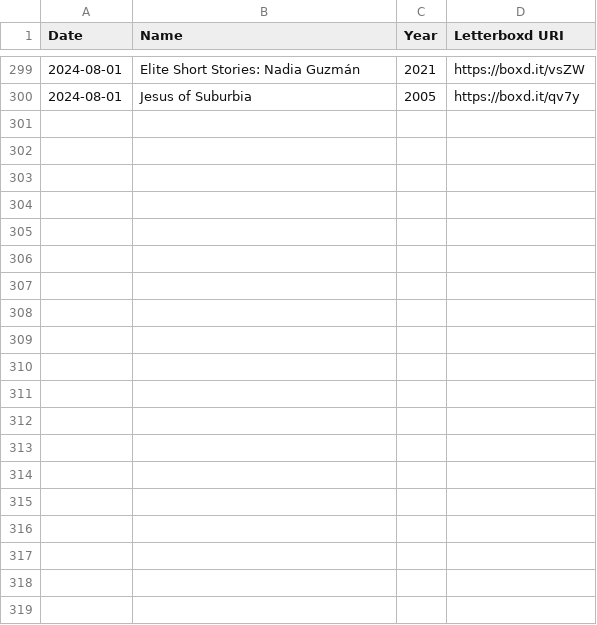
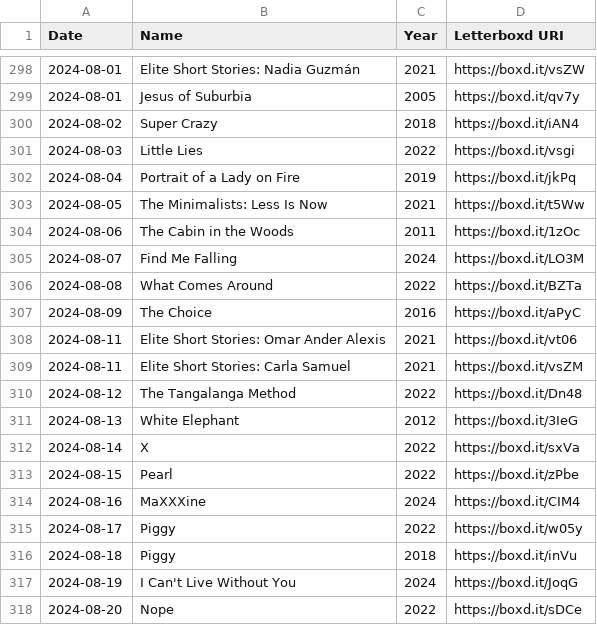
Before and after one commit to AgosVenezia/Letterboxd-aguitov, a CSV file: likes/films.csv, drawn as a sheet; only a part is shown, gaps mark what is left out; the diff covers the shown part only; the diff names each change by its address in the sheet, - before the commit and + after, or states it on an @@ line.

```diff
--- a/likes/films.csv
+++ b/likes/films.csv
+row 300: 2024-08-02 | Super Crazy | 2018 | https://boxd.it/iAN4
+row 301: 2024-08-03 | Little Lies | 2022 | https://boxd.it/vsgi
+row 302: 2024-08-04 | Portrait of a Lady on Fire | 2019 | https://boxd.it/jkPq
+row 303: 2024-08-05 | The Minimalists: Less Is Now | 2021 | https://boxd.it/t5Ww
+row 304: 2024-08-06 | The Cabin in the Woods | 2011 | https://boxd.it/1zOc
+row 305: 2024-08-07 | Find Me Falling | 2024 | https://boxd.it/LO3M
+row 306: 2024-08-08 | What Comes Around | 2022 | https://boxd.it/BZTa
+row 307: 2024-08-09 | The Choice | 2016 | https://boxd.it/aPyC
+row 308: 2024-08-11 | Elite Short Stories: Omar Ander Alexis | 2021 | https://boxd.it/vt06
+row 309: 2024-08-11 | Elite Short Stories: Carla Samuel | 2021 | https://boxd.it/vsZM
+row 310: 2024-08-12 | The Tangalanga Method | 2022 | https://boxd.it/Dn48
+row 311: 2024-08-13 | White Elephant | 2012 | https://boxd.it/3IeG
+row 312: 2024-08-14 | X | 2022 | https://boxd.it/sxVa
+row 313: 2024-08-15 | Pearl | 2022 | https://boxd.it/zPbe
+row 314: 2024-08-16 | MaXXXine | 2024 | https://boxd.it/CIM4
+row 315: 2024-08-17 | Piggy | 2022 | https://boxd.it/w05y
+row 316: 2024-08-18 | Piggy | 2018 | https://boxd.it/inVu
+row 317: 2024-08-19 | I Can't Live Without You | 2024 | https://boxd.it/JoqG
+row 318: 2024-08-20 | Nope | 2022 | https://boxd.it/sDCe
```
Also changed, not shown: 11 added rows and 1 removed row elsewhere in this file, diary.csv, likes/lists.csv, 21 other files.
